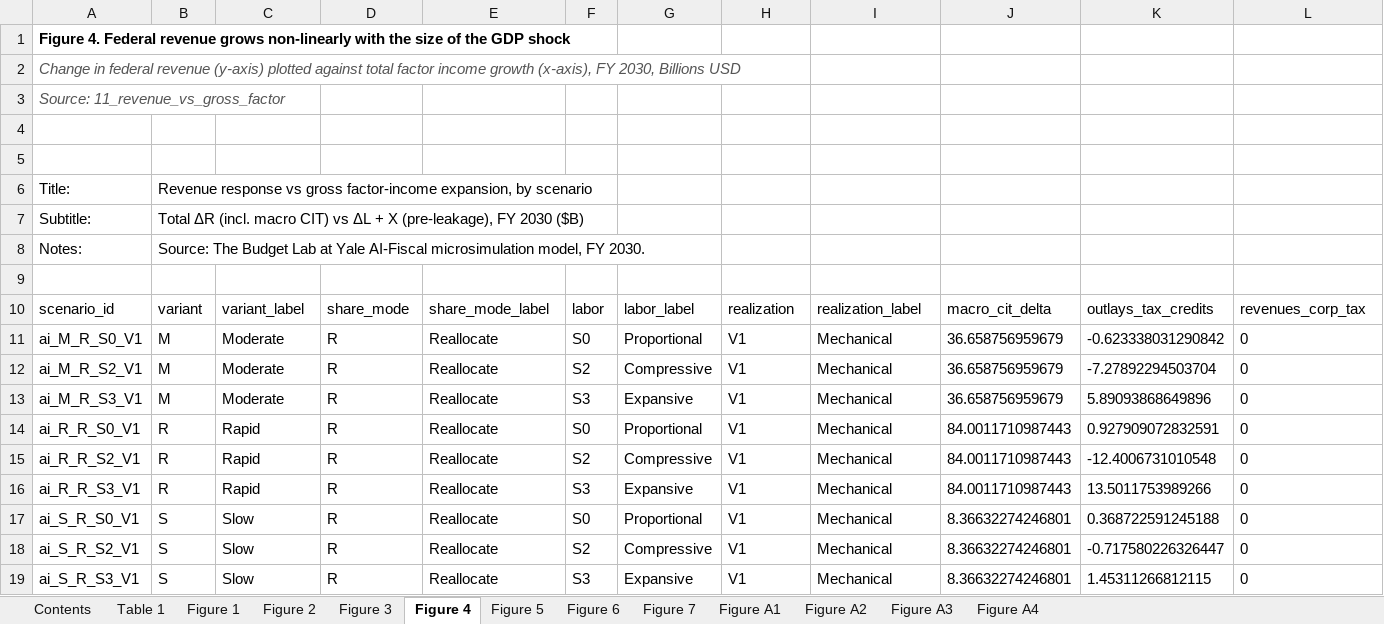
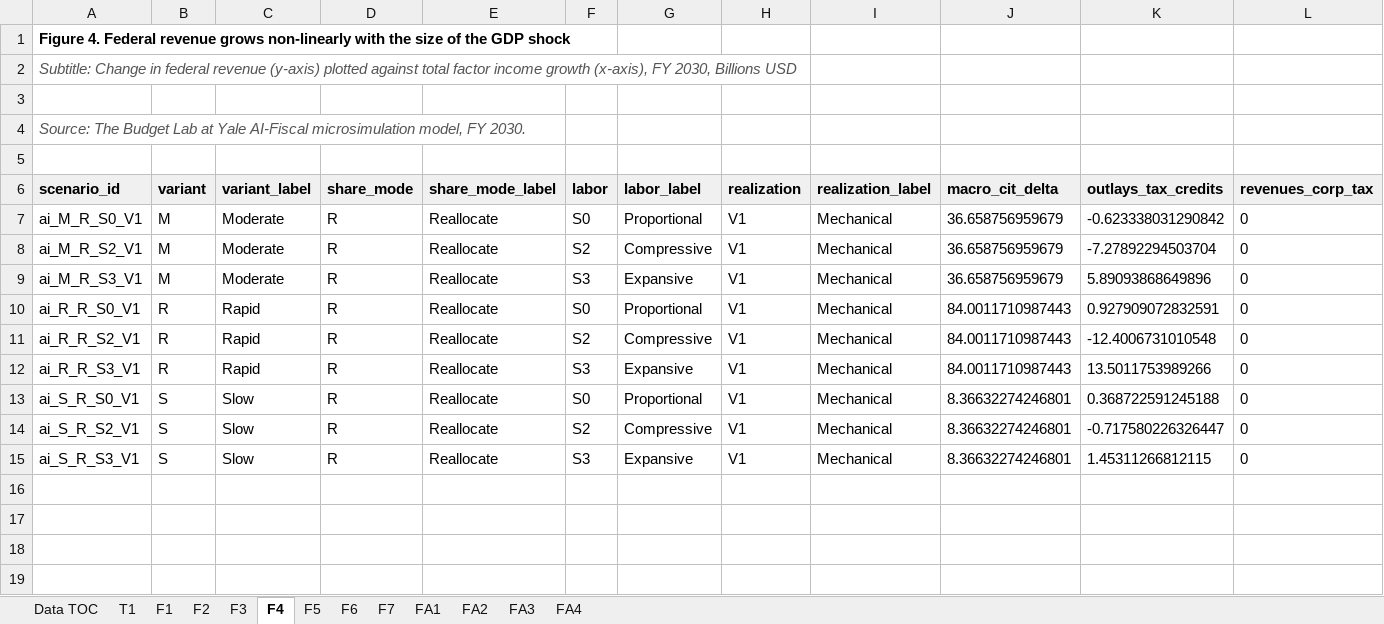
Before and after one commit to Budget-Lab-Yale/AI-Fiscal, an Excel workbook: results/figures/2030/paper_figure_data_2030.xlsx, sheet F4, drawn as a sheet; only a part is shown; values as stored, in another font and other column widths than the file's, no borders; removed rows and columns are numbered as before the commit, all else as after; rows hold the shown columns only; the diff covers the shown part only; the diff names each change by its address in the sheet, - before the commit and + after, or states it on an @@ line.

```diff
--- a/results/figures/2030/paper_figure_data_2030.xlsx (sheet F4)
+++ b/results/figures/2030/paper_figure_data_2030.xlsx (sheet F4)
-sheet tab: Contents
+sheet tab: Data TOC
-sheet tab: Table 1
+sheet tab: T1
-sheet tab: Figure 1
+sheet tab: F1
-sheet tab: Figure 2
+sheet tab: F2
-sheet tab: Figure 3
+sheet tab: F3
-sheet tab: Figure 4
+sheet tab: F4
-sheet tab: Figure 5
+sheet tab: F5
-sheet tab: Figure 6
+sheet tab: F6
-sheet tab: Figure 7
+sheet tab: F7
-sheet tab: Figure A1
+sheet tab: FA1
-sheet tab: Figure A2
+sheet tab: FA2
-sheet tab: Figure A3
+sheet tab: FA3
-sheet tab: Figure A4
+sheet tab: FA4
-A2 (scenario_id): Change in…
+A2 (scenario_id): Subtitle: Change in…
-row 3: Source: 11_revenue_vs_gross_factor
-A4 (scenario_id): (empty)
+A4 (scenario_id): Source: The Budget Lab at Yale AI-Fiscal microsimulation model, FY 2030.
-row 6: Title: | Revenue response vs gross factor-income expansion, by scenario
-row 7: Subtitle: | Total ΔR (incl. macro CIT) vs ΔL + X (pre-leakage), FY 2030 ($B)
-row 8: Notes: | Source: The Budget Lab at Yale AI-Fiscal microsimulation model, FY 2030.
@@ A6:L6 fill: none → #F0F0F0, bold: off → on @@
```
Also changed, not shown: cell formats elsewhere in this sheet, sheet Data TOC, sheet FA3, sheet F3, sheet F6, sheet F7, sheet F5, 6 more sheets, 3 other files.
